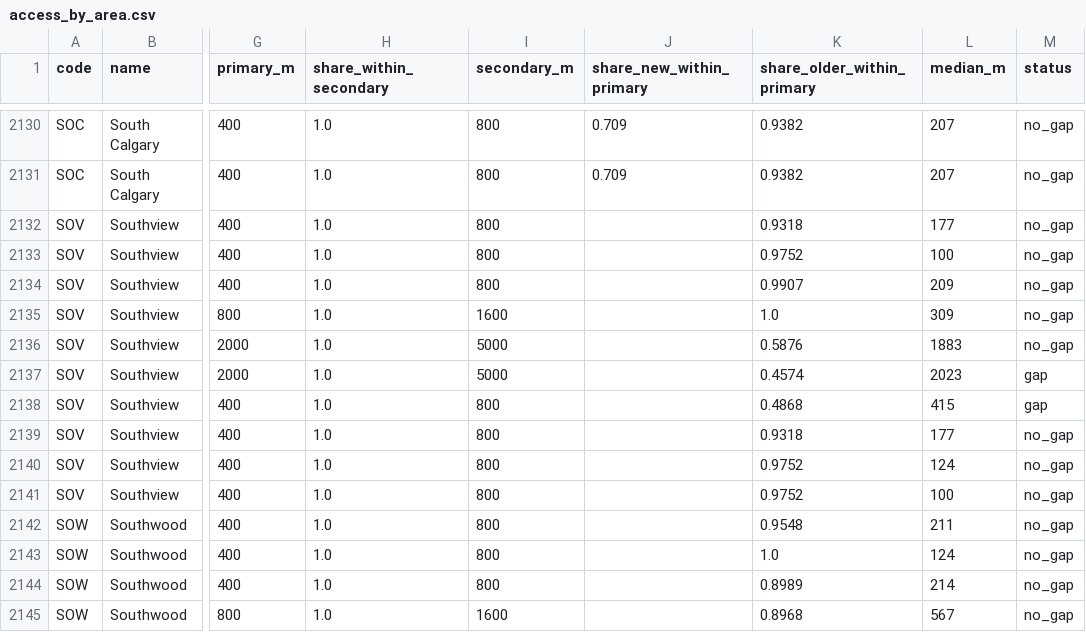
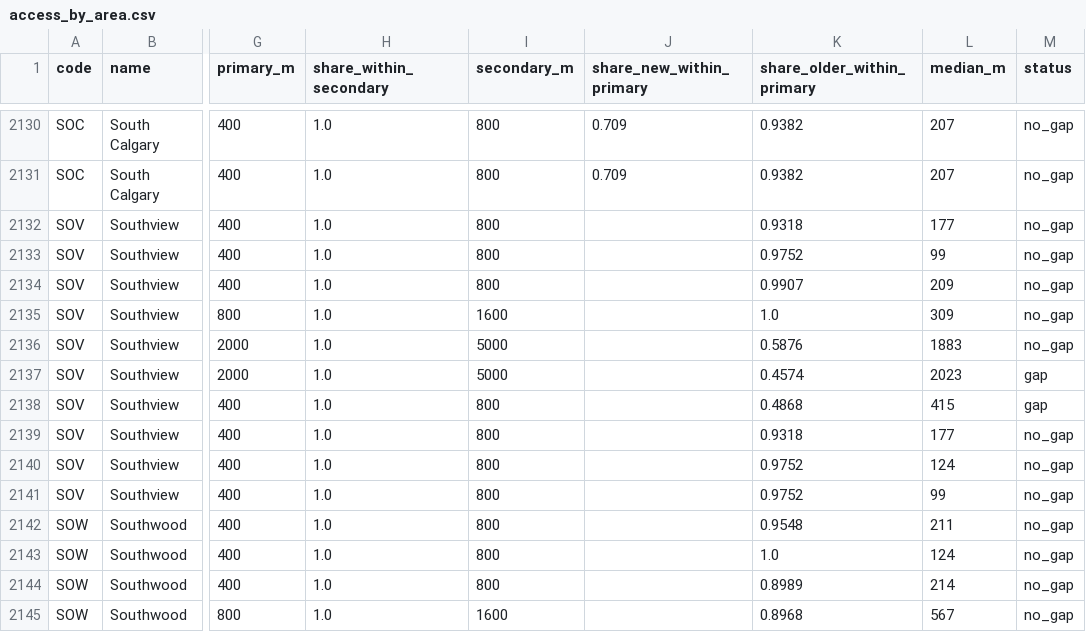
Before and after one commit to hassanaliarshad110/canada-insight, a CSV file: latest/calgary/access_by_area.csv, drawn as a sheet; only a part is shown, gaps mark what is left out; the diff names each change by its address in the sheet, - before the commit and + after, or states it on an @@ line.

```diff
--- a/latest/calgary/access_by_area.csv
+++ b/latest/calgary/access_by_area.csv
-L2133 (median_m): 100
+L2133 (median_m): 99
-L2141 (median_m): 100
+L2141 (median_m): 99
```
Also changed, not shown: 53 other files.
